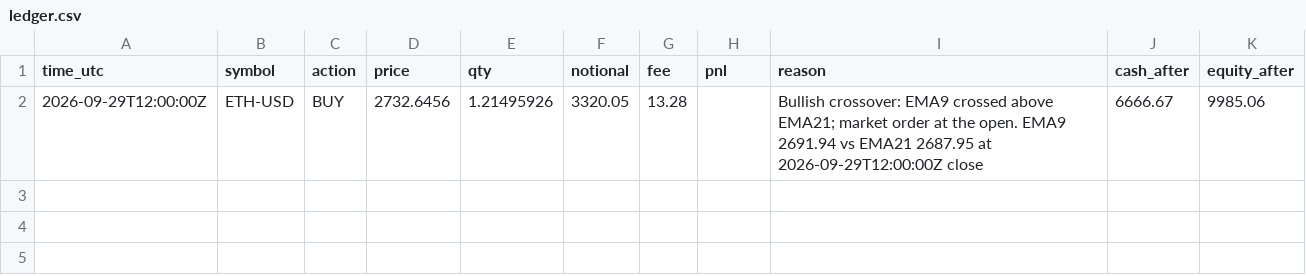
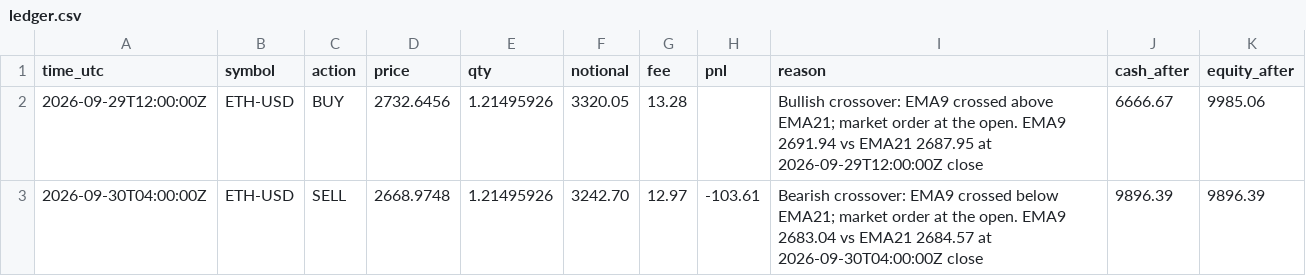
Before and after one commit to mstyli04/ema-paper-trader, a CSV file: bots/ema-4h/ledger.csv, drawn as a sheet; the diff names each change by its address in the sheet, - before the commit and + after, or states it on an @@ line.

```diff
--- a/bots/ema-4h/ledger.csv
+++ b/bots/ema-4h/ledger.csv
+row 3: 2026-09-30T04:00:00Z | ETH-USD | SELL | 2668.9748 | 1.21495926 | 3242.70 | 12.97 | -103.61 | Bearish crossover: EMA9 crossed below EMA21; market order at the open. EMA9 2683.04 vs EMA21 2684.57 at 2026-09-30T04:00:00Z close | 9896.39 | 9896.39
```
Also changed, not shown: bots/ema-4h/equity.csv, bots/ema-daily/equity.csv, 5 other files.
